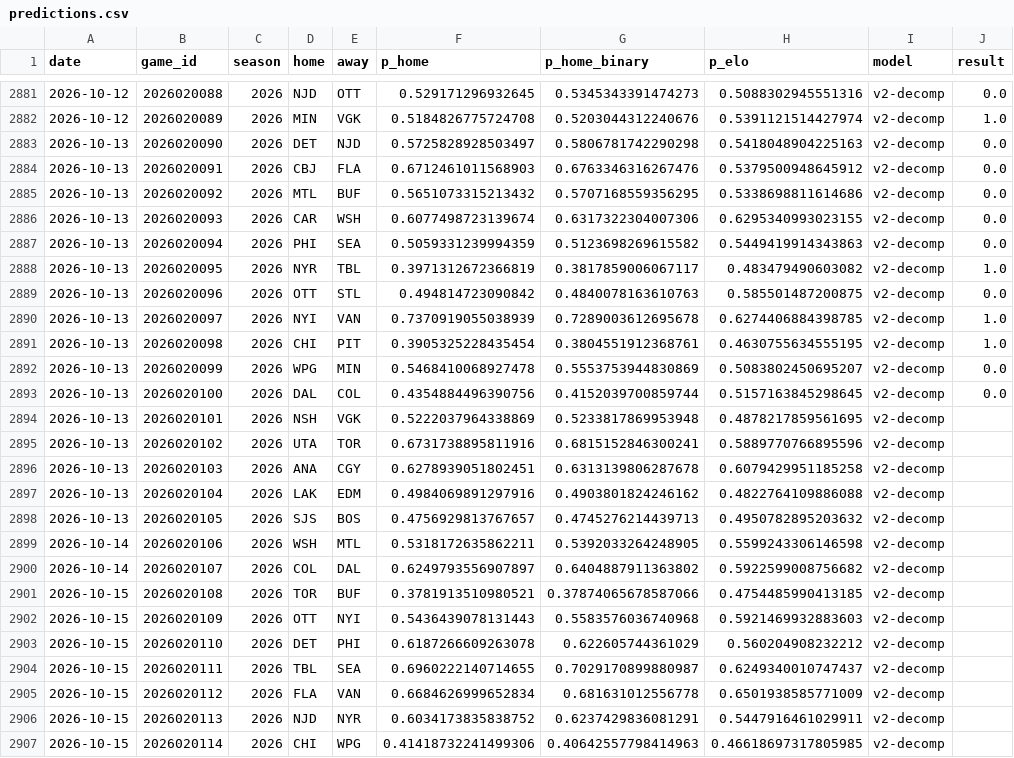
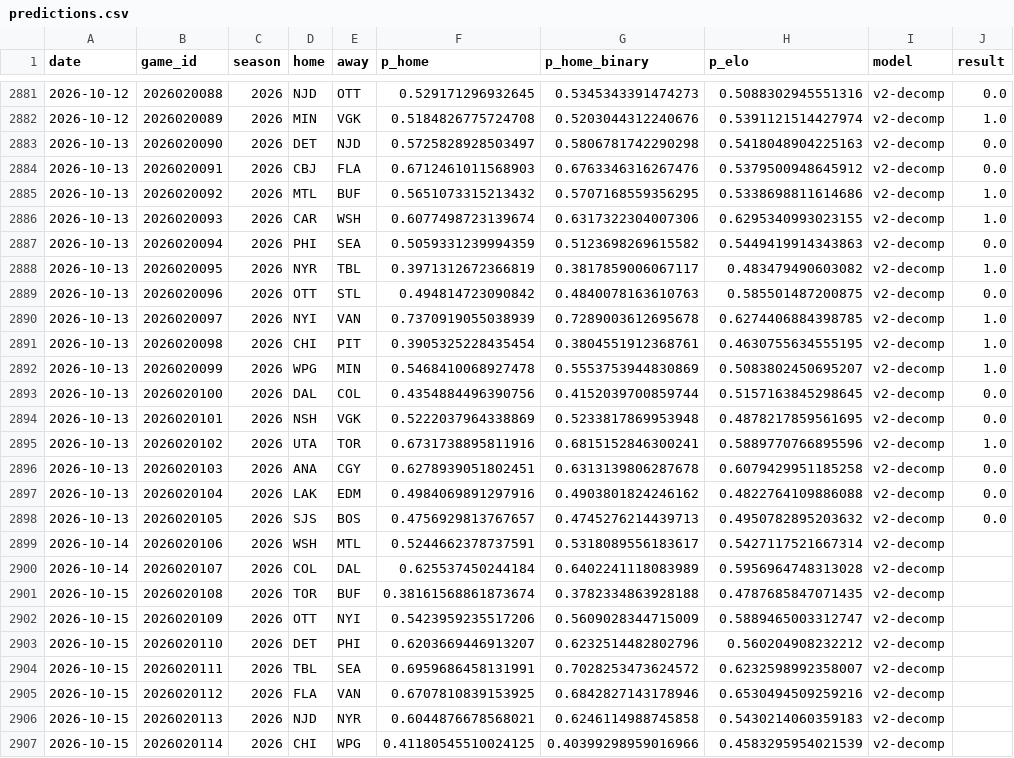
Before and after one commit to azcal/mbm-nhl, a CSV file: logs/predictions.csv, drawn as a sheet; only a part is shown, gaps mark what is left out; the diff covers the shown part only.

```diff
--- a/logs/predictions.csv
+++ b/logs/predictions.csv
@@ -2884,4 +2884,4 @@ date,game_id,season,home,away,p_home,p_home_binary,p_elo,model,result
 2026-10-13,2026020091,2026,CBJ,FLA,0.6712461011568903,0.6763346316267476,0.5379500948645912,v2-decomp,0.0
-2026-10-13,2026020092,2026,MTL,BUF,0.5651073315213432,0.5707168559356295,0.5338698811614686,v2-decomp,0.0
-2026-10-13,2026020093,2026,CAR,WSH,0.6077498723139674,0.6317322304007306,0.6295340993023155,v2-decomp,0.0
+2026-10-13,2026020092,2026,MTL,BUF,0.5651073315213432,0.5707168559356295,0.5338698811614686,v2-decomp,1.0
+2026-10-13,2026020093,2026,CAR,WSH,0.6077498723139674,0.6317322304007306,0.6295340993023155,v2-decomp,1.0
 2026-10-13,2026020094,2026,PHI,SEA,0.5059331239994359,0.5123698269615582,0.5449419914343863,v2-decomp,0.0
@@ -2891,17 +2891,17 @@ date,game_id,season,home,away,p_home,p_home_binary,p_elo,model,result
 2026-10-13,2026020098,2026,CHI,PIT,0.3905325228435454,0.3804551912368761,0.4630755634555195,v2-decomp,1.0
-2026-10-13,2026020099,2026,WPG,MIN,0.5468410068927478,0.5553753944830869,0.5083802450695207,v2-decomp,0.0
+2026-10-13,2026020099,2026,WPG,MIN,0.5468410068927478,0.5553753944830869,0.5083802450695207,v2-decomp,1.0
 2026-10-13,2026020100,2026,DAL,COL,0.4354884496390756,0.4152039700859744,0.5157163845298645,v2-decomp,0.0
-2026-10-13,2026020101,2026,NSH,VGK,0.5222037964338869,0.5233817869953948,0.4878217859561695,v2-decomp,
-2026-10-13,2026020102,2026,UTA,TOR,0.6731738895811916,0.6815152846300241,0.5889770766895596,v2-decomp,
-2026-10-13,2026020103,2026,ANA,CGY,0.6278939051802451,0.6313139806287678,0.6079429951185258,v2-decomp,
-2026-10-13,2026020104,2026,LAK,EDM,0.4984069891297916,0.4903801824246162,0.4822764109886088,v2-decomp,
-2026-10-13,2026020105,2026,SJS,BOS,0.4756929813767657,0.4745276214439713,0.4950782895203632,v2-decomp,
-2026-10-14,2026020106,2026,WSH,MTL,0.5318172635862211,0.5392033264248905,0.5599243306146598,v2-decomp,
-2026-10-14,2026020107,2026,COL,DAL,0.6249793556907897,0.6404887911363802,0.5922599008756682,v2-decomp,
-2026-10-15,2026020108,2026,TOR,BUF,0.3781913510980521,0.37874065678587066,0.4754485990413185,v2-decomp,
-2026-10-15,2026020109,2026,OTT,NYI,0.5436439078131443,0.5583576036740968,0.5921469932883603,v2-decomp,
-2026-10-15,2026020110,2026,DET,PHI,0.6187266609263078,0.622605744361029,0.560204908232212,v2-decomp,
-2026-10-15,2026020111,2026,TBL,SEA,0.6960222140714655,0.7029170899880987,0.6249340010747437,v2-decomp,
-2026-10-15,2026020112,2026,FLA,VAN,0.6684626999652834,0.681631012556778,0.6501938585771009,v2-decomp,
-2026-10-15,2026020113,2026,NJD,NYR,0.6034173835838752,0.6237429836081291,0.5447916461029911,v2-decomp,
-2026-10-15,2026020114,2026,CHI,WPG,0.41418732241499306,0.40642557798414963,0.46618697317805985,v2-decomp,
+2026-10-13,2026020101,2026,NSH,VGK,0.5222037964338869,0.5233817869953948,0.4878217859561695,v2-decomp,0.0
+2026-10-13,2026020102,2026,UTA,TOR,0.6731738895811916,0.6815152846300241,0.5889770766895596,v2-decomp,1.0
+2026-10-13,2026020103,2026,ANA,CGY,0.6278939051802451,0.6313139806287678,0.6079429951185258,v2-decomp,0.0
+2026-10-13,2026020104,2026,LAK,EDM,0.4984069891297916,0.4903801824246162,0.4822764109886088,v2-decomp,0.0
+2026-10-13,2026020105,2026,SJS,BOS,0.4756929813767657,0.4745276214439713,0.4950782895203632,v2-decomp,0.0
+2026-10-14,2026020106,2026,WSH,MTL,0.5244662378737591,0.5318089556183617,0.5427117521667314,v2-decomp,
+2026-10-14,2026020107,2026,COL,DAL,0.625537450244184,0.6402241118083989,0.5956964748313028,v2-decomp,
+2026-10-15,2026020108,2026,TOR,BUF,0.38161568861873674,0.3782334863928188,0.4787685847071435,v2-decomp,
+2026-10-15,2026020109,2026,OTT,NYI,0.5423959235517206,0.5609028344715009,0.5889465003312747,v2-decomp,
+2026-10-15,2026020110,2026,DET,PHI,0.6203669446913207,0.6232514482802796,0.560204908232212,v2-decomp,
+2026-10-15,2026020111,2026,TBL,SEA,0.6959686458131991,0.7028253473624572,0.6232598992358007,v2-decomp,
+2026-10-15,2026020112,2026,FLA,VAN,0.6707810839153925,0.6842827143178946,0.6530494509259216,v2-decomp,
+2026-10-15,2026020113,2026,NJD,NYR,0.6044876678568021,0.6246114988745858,0.5430214060359183,v2-decomp,
+2026-10-15,2026020114,2026,CHI,WPG,0.41180545510024125,0.40399298959016966,0.4583295954021539,v2-decomp,
```
Also changed, not shown: 12 edited cells elsewhere in this file, data/games.csv, logs/graded.csv, 3 other files.
